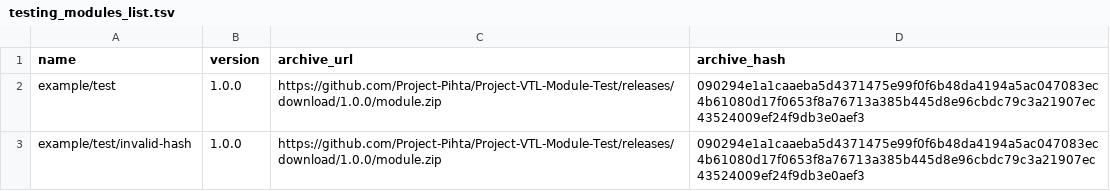
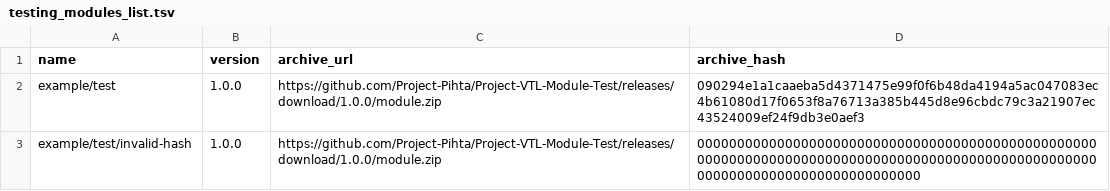
Before and after one commit to Project-Pihta/Project-VTL-ModuleRepo, a TSV file: testing_modules_list.tsv, drawn as a sheet.

Commit message:
Fix archive hash for invalid-hash entry
Updated the archive hash for the invalid-hash entry to a new value.

```diff
--- a/testing_modules_list.tsv
+++ b/testing_modules_list.tsv
@@ -2,2 +2,2 @@ name|version|archive_url|archive_hash
 example/test|1.0.0|https://github.com/Project-Pihta/Project-VTL-Module-Test/releases/download/1.0.0/module.zip|090294e1a1caaeba5d4371475e99f0f6b48da4194a5ac047083ec4b61080d17f0653f8a76713a385b445d8e96cbdc79c3a21907ec43524009ef24f9db3e0aef3
-example/test/invalid-hash|1.0.0|https://github.com/Project-Pihta/Project-VTL-Module-Test/releases/download/1.0.0/module.zip|090294e1a1caaeba5d4371475e99f0f6b48da4194a5ac047083ec4b61080d17f0653f8a76713a385b445d8e96cbdc79c3a21907ec43524009ef24f9db3e0aef3
+example/test/invalid-hash|1.0.0|https://github.com/Project-Pihta/Project-VTL-Module-Test/releases/download/1.0.0/module.zip|00000000000000000000000000000000000000000000000000000000000000000000000000000000000000000000000000000000000000000000000000000000
```
